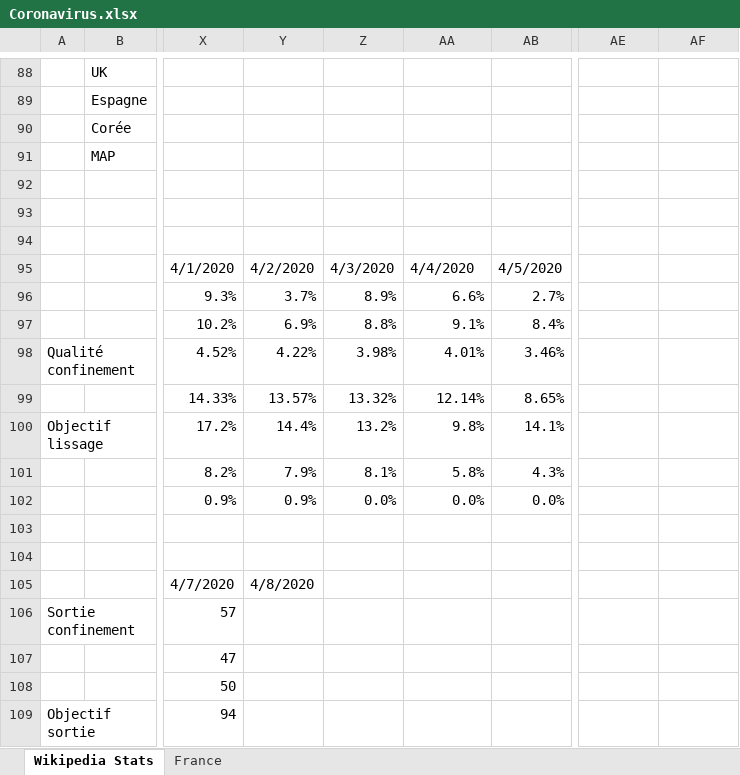
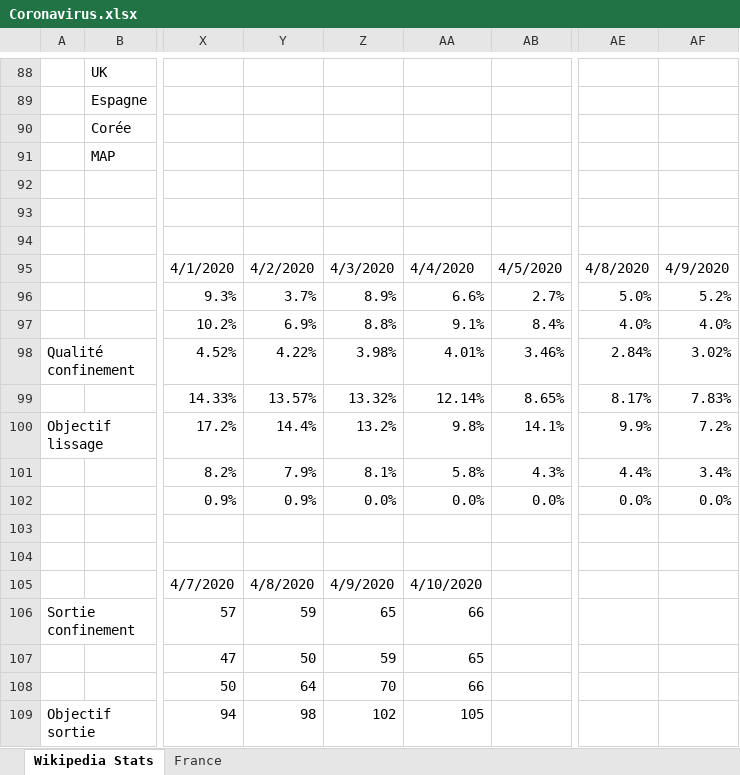
Before and after one commit to ycaseau/KnomeeQuest, an Excel workbook: Coronavirus.xlsx, sheet Wikipedia Stats, drawn as a sheet; only a part is shown, gaps mark what is left out; values as stored, in another font and other column widths than the file's, no cell formats; charts and pictures not drawn; the diff covers the shown part only; the diff names each change by its address in the sheet, - before the commit and + after, or states it on an @@ line.

```diff
--- a/Coronavirus.xlsx (sheet Wikipedia Stats)
+++ b/Coronavirus.xlsx (sheet Wikipedia Stats)
-AE95: (empty)
+AE95: 4/8/2020
-AF95: (empty)
+AF95: 4/9/2020
-AE96: (empty)
+AE96: 5.0%
-AF96: (empty)
+AF96: 5.2%
-AE97: (empty)
+AE97: 4.0%
-AF97: (empty)
+AF97: 4.0%
-AE98: (empty)
+AE98: 2.84%
-AF98: (empty)
+AF98: 3.02%
-AE99: (empty)
+AE99: 8.17%
-AF99: (empty)
+AF99: 7.83%
-AE100: (empty)
+AE100: 9.9%
-AF100: (empty)
+AF100: 7.2%
-AE101: (empty)
+AE101: 4.4%
-AF101: (empty)
+AF101: 3.4%
-AE102: (empty)
+AE102: 0.0%
-AF102: (empty)
+AF102: 0.0%
-Z105: (empty)
+Z105: 4/9/2020
-AA105: (empty)
+AA105: 4/10/2020
-Y106: (empty)
+Y106: 59
-Z106: (empty)
+Z106: 65
-AA106: (empty)
+AA106: 66
-Y107: (empty)
+Y107: 50
-Z107: (empty)
+Z107: 59
-AA107: (empty)
+AA107: 65
-Y108: (empty)
+Y108: 64
-Z108: (empty)
+Z108: 70
-AA108: (empty)
+AA108: 66
-Y109: (empty)
+Y109: 98
-Z109: (empty)
+Z109: 102
-AA109: (empty)
+AA109: 105
```
Also changed, not shown: 42 added rows and 316 edited cells elsewhere in this sheet, cell formats, charts or pictures.
